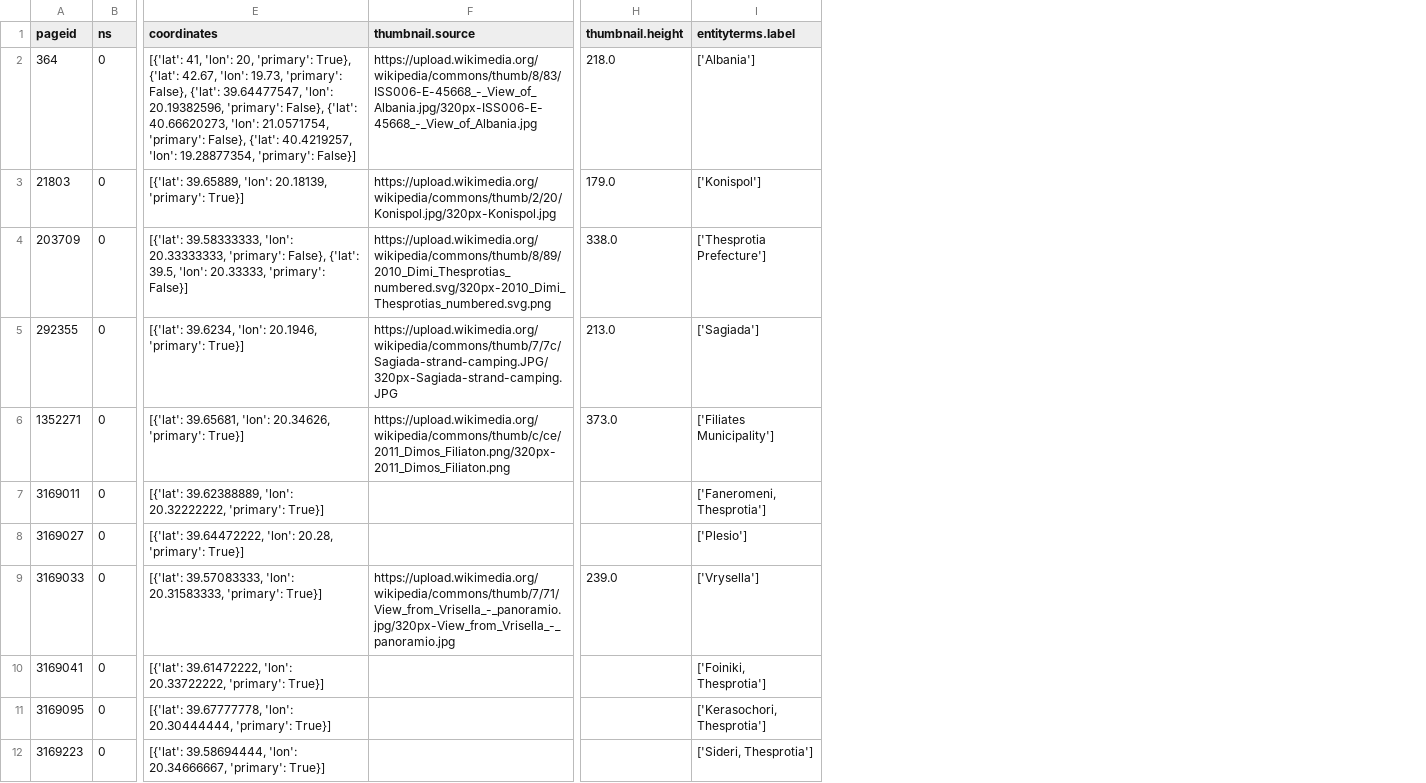
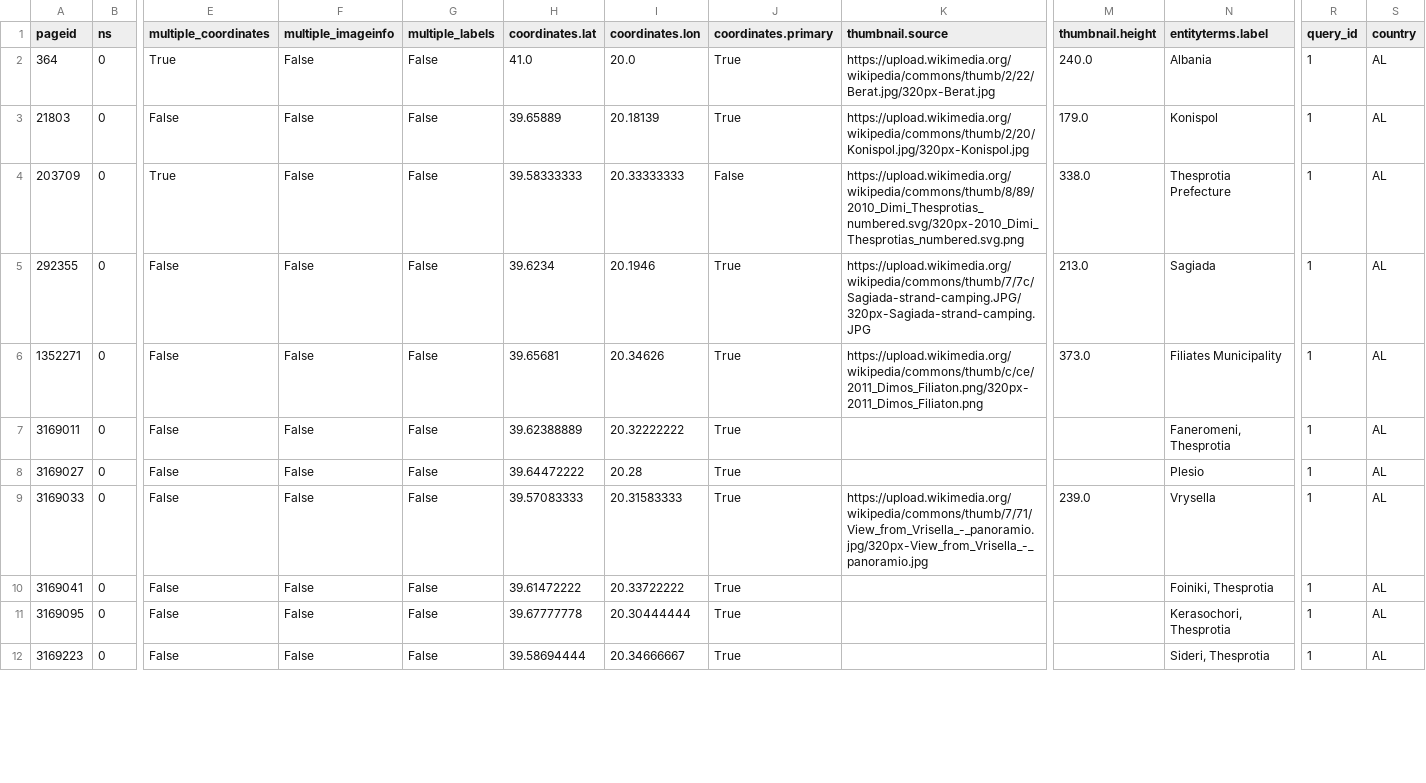
Before and after one commit to COrtsJosep/landscape-aesthetics, a CSV file: data/interim/wikimap_toolforge/AL/ns0/AL_id1_ns0.csv, drawn as a sheet; only a part is shown, gaps mark what is left out; removed rows and columns are numbered as before the commit, all else as after; the diff covers the shown part only; the diff names each change by its address in the sheet, - before the commit and + after, or states it on an @@ line.

```diff
--- a/data/interim/wikimap_toolforge/AL/ns0/AL_id1_ns0.csv
+++ b/data/interim/wikimap_toolforge/AL/ns0/AL_id1_ns0.csv
-column E (coordinates), rows 2-12: [{'lat': 41, 'lon': 20, 'primary': True}, {'lat': 42.67, 'lon': 19.73, 'primary': False}, {'lat': 39.64477547, 'lon': 20.19382596, 'primary': False}, {'lat': 40.66620273, 'lon': 21.0571754, 'primary': False}, {'lat': 40.4219257, 'lon': 19.28877354, 'primary': False}] | [{'lat': 39.65889, 'lon': 20.18139, 'primary': True}] | [{'lat': 39.58333333, 'lon': 20.33333333, 'primary': False}, {'lat': 39.5, 'lon': 20.33333, 'primary': False}] | [{'lat': 39.6234, 'lon': 20.1946, 'primary': True}] | [{'lat': 39.65681, 'lon': 20.34626, 'primary': True}] | [{'lat': 39.62388889, 'lon': 20.32222222, 'primary': True}] | [{'lat': 39.64472222, 'lon': 20.28, 'primary': True}] | [{'lat': 39.57083333, 'lon': 20.31583333, 'primary': True}] | [{'lat': 39.61472222, 'lon': 20.33722222, 'primary': True}] | [{'lat': 39.67777778, 'lon': 20.30444444, 'primary': True}] | [{'lat': 39.58694444, 'lon': 20.34666667, 'primary': True}]
+column E (multiple_coordinates), rows 2-12: True | False | True | False | False | False | False | False | False | False | False
+column F (multiple_imageinfo), rows 2-12: all False
+column G (multiple_labels), rows 2-12: all False
+column H (coordinates.lat), rows 2-12: 41.0 | 39.65889 | 39.58333333 | 39.6234 | 39.65681 | 39.62388889 | 39.64472222 | 39.57083333 | 39.61472222 | 39.67777778 | 39.58694444
+column I (coordinates.lon), rows 2-12: 20.0 | 20.18139 | 20.33333333 | 20.1946 | 20.34626 | 20.32222222 | 20.28 | 20.31583333 | 20.33722222 | 20.30444444 | 20.34666667
+column J (coordinates.primary), rows 2-12: True | True | False | True | True | True | True | True | True | True | True
+column R (query_id), rows 2-12: all 1
+column S (country), rows 2-12: all AL
-K2 (thumbnail.source): https://upload.wikimedia.org/wikipedia/commons/thumb/8/83/ISS006-E-45668_-_View_of_Albania.jpg/320px-ISS006-E-45668_-_View_of_Albania.jpg
+K2 (thumbnail.source): https://upload.wikimedia.org/wikipedia/commons/thumb/2/22/Berat.jpg/320px-Berat.jpg
-M2 (thumbnail.height): 218.0
+M2 (thumbnail.height): 240.0
-N2 (entityterms.label): ['Albania']
+N2 (entityterms.label): Albania
-N3 (entityterms.label): ['Konispol']
+N3 (entityterms.label): Konispol
-N4 (entityterms.label): ['Thesprotia Prefecture']
+N4 (entityterms.label): Thesprotia Prefecture
-N5 (entityterms.label): ['Sagiada']
+N5 (entityterms.label): Sagiada
-N6 (entityterms.label): ['Filiates Municipality']
+N6 (entityterms.label): Filiates Municipality
-N7 (entityterms.label): ['Faneromeni, Thesprotia']
+N7 (entityterms.label): Faneromeni, Thesprotia
-N8 (entityterms.label): ['Plesio']
+N8 (entityterms.label): Plesio
-N9 (entityterms.label): ['Vrysella']
+N9 (entityterms.label): Vrysella
-N10 (entityterms.label): ['Foiniki, Thesprotia']
+N10 (entityterms.label): Foiniki, Thesprotia
-N11 (entityterms.label): ['Kerasochori, Thesprotia']
+N11 (entityterms.label): Kerasochori, Thesprotia
-N12 (entityterms.label): ['Sideri, Thesprotia']
+N12 (entityterms.label): Sideri, Thesprotia
```
Also changed, not shown: 49 edited cells elsewhere in this file, data/interim/wikimap_toolforge/AL/ns0/AL_id0_ns0.csv, data/interim/wikimap_toolforge/AL/ns0/AL_id2_ns0.csv, 10 other files.
